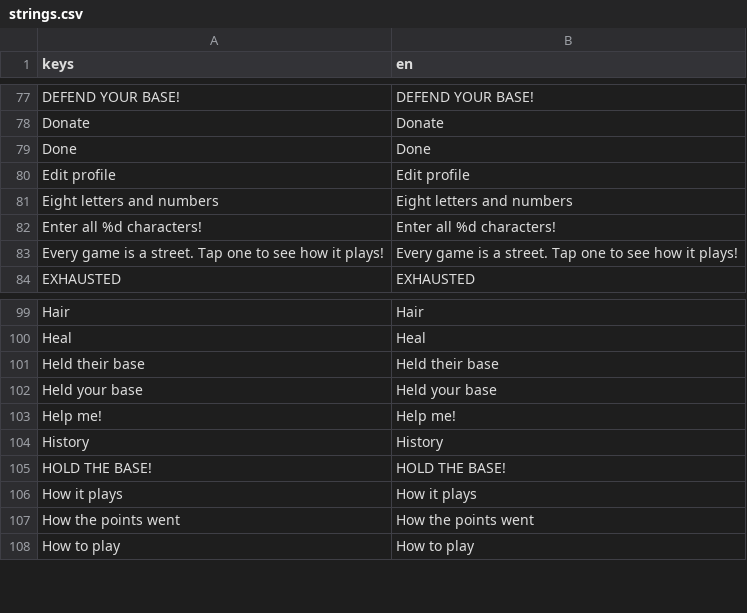
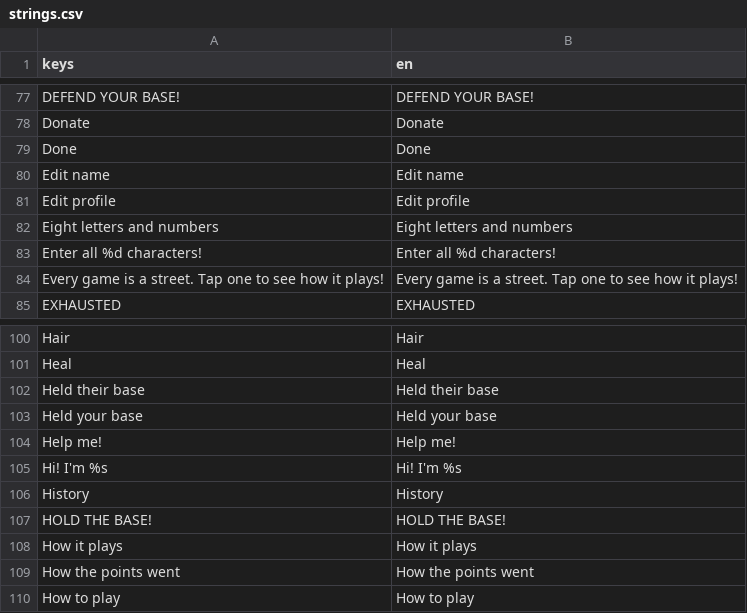
Before and after one commit to earl-gh/kalyeah, a CSV file: data/i18n/strings.csv, drawn as a sheet; only a part is shown, gaps mark what is left out.

```diff
--- a/data/i18n/strings.csv
+++ b/data/i18n/strings.csv
@@ -81,2 +81,3 @@ Donate,Donate
 Done,Done
+Edit name,Edit name
 Edit profile,Edit profile
@@ -105,2 +106,3 @@ Held your base,Held your base
 Help me!,Help me!
+Hi! I'm %s,Hi! I'm %s
 History,History
```
Also changed, not shown: 10 other files.
